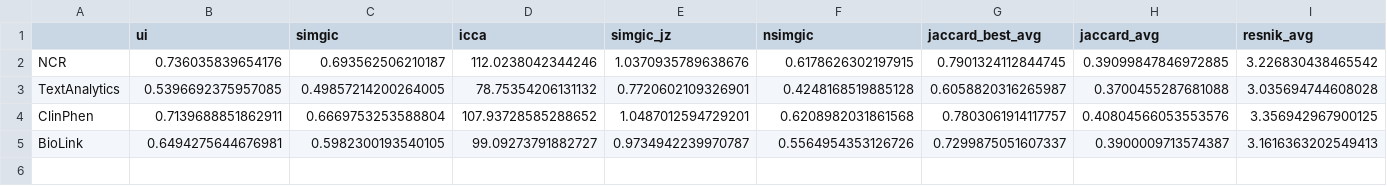
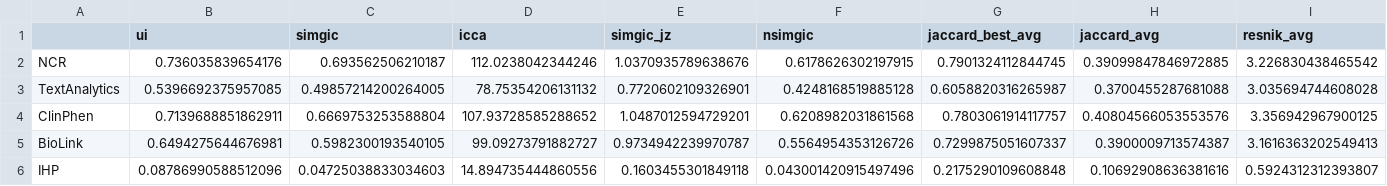
Before and after one commit to bbertoni/HackingSymptoms, a CSV file: code/PerformanceComparison/GSC_results_average.csv, drawn as a sheet; only a part is shown; rows hold the shown columns only; the diff names each change by its address in the sheet, - before the commit and + after, or states it on an @@ line.

Commit message:
add IHP and some additional data visualizations and metrics aggreegation

```diff
--- a/code/PerformanceComparison/GSC_results_average.csv
+++ b/code/PerformanceComparison/GSC_results_average.csv
+row 6: IHP | 0.08786990588512096 | 0.04725038833034603 | 14.894735444860556 | 0.1603455301849118 | 0.043001420915497496 | 0.2175290109608848 | 0.10692908636381616 | 0.5924312312393807
```
Also changed, not shown: 3 other files.
